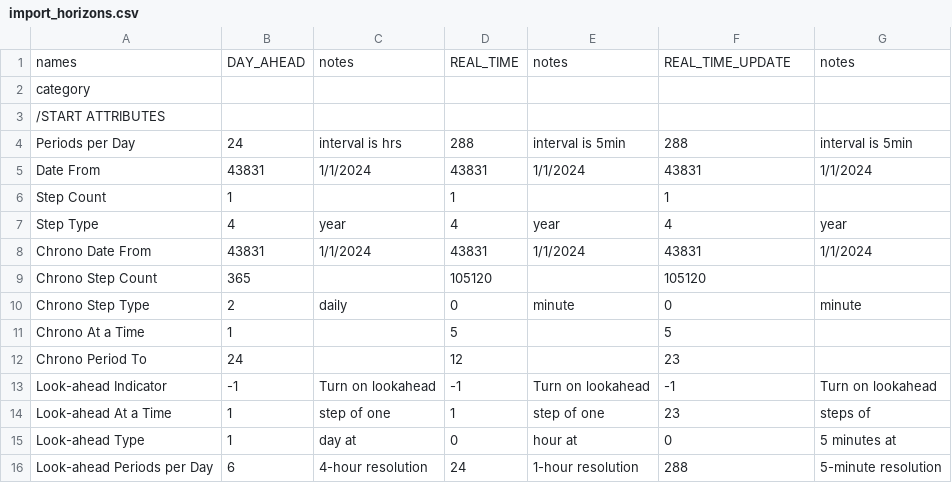
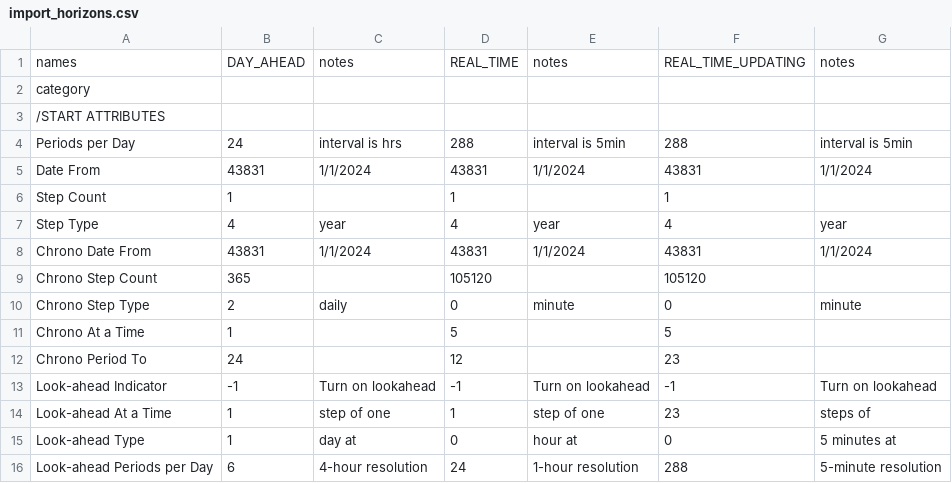
Before and after one commit to bennettmcbrendan/RTS-GMLC, a CSV file: RTS_Data/FormattedData/PLEXOS/Create_PLEXOS_database/1-parse-SourceData/extra_inputs/import_horizons.csv, drawn as a sheet.

```diff
--- a/RTS_Data/FormattedData/PLEXOS/Create_PLEXOS_database/1-parse-SourceData/extra_inputs/import_horizons.csv
+++ b/RTS_Data/FormattedData/PLEXOS/Create_PLEXOS_database/1-parse-SourceData/extra_inputs/import_horizons.csv
@@ -1,2 +1,2 @@
-names,DAY_AHEAD,notes,REAL_TIME,notes,REAL_TIME_UPDATE,notes
+names,DAY_AHEAD,notes,REAL_TIME,notes,REAL_TIME_UPDATING,notes
 category,,,,,,
```
Also changed, not shown: RTS_Data/FormattedData/PLEXOS/Create_PLEXOS_database/1-parse-SourceData/extra_inputs/import_models.csv, 4 other files.
